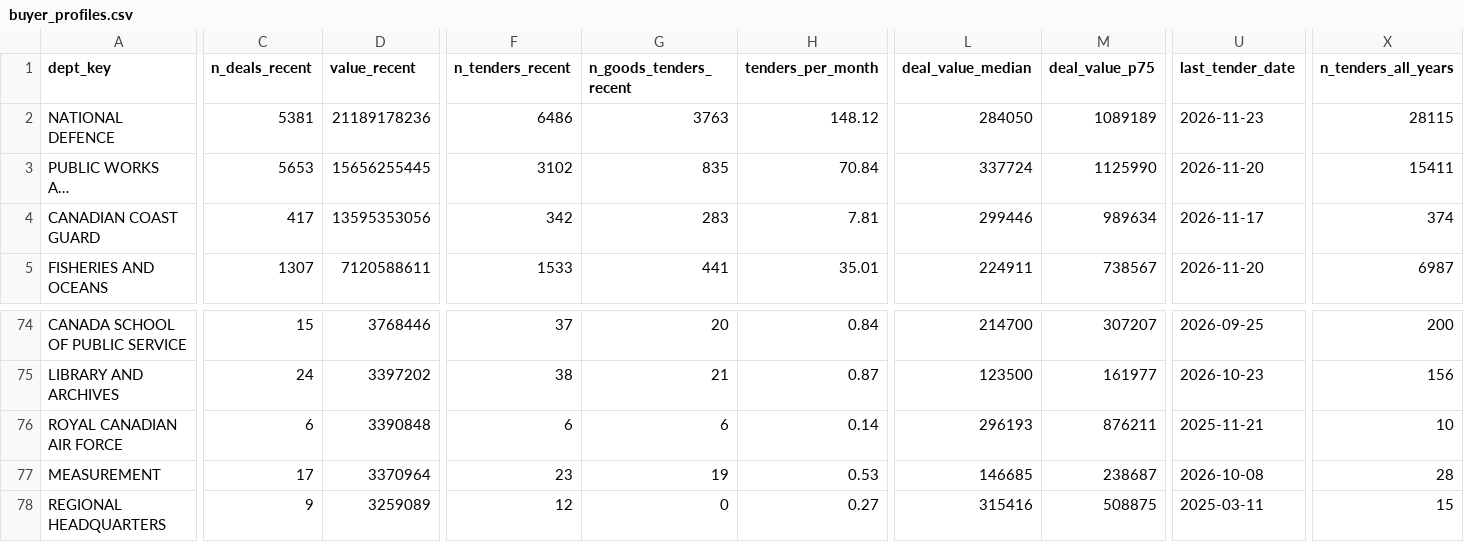
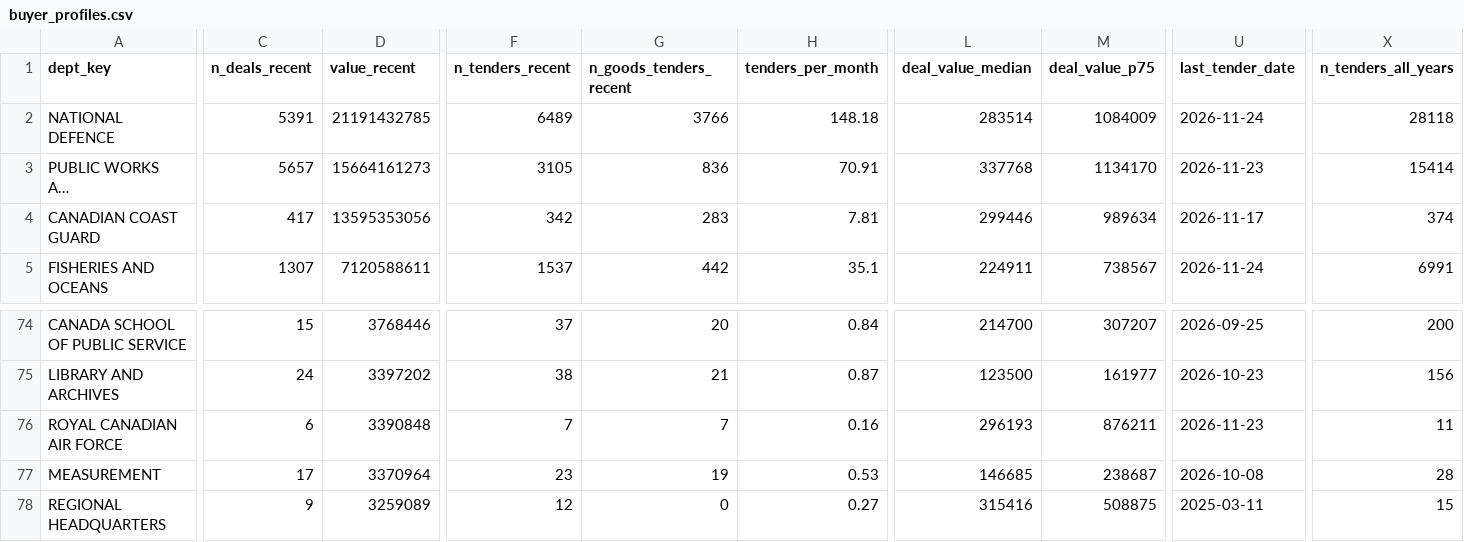
Before and after one commit to howellcolston-hash/herald-data, a CSV file: views/buyer_profiles.csv, drawn as a sheet; only a part is shown, gaps mark what is left out; long unchanged cells end in …; the diff covers the shown part only; the diff names each change by its address in the sheet, - before the commit and + after, or states it on an @@ line.

```diff
--- a/views/buyer_profiles.csv
+++ b/views/buyer_profiles.csv
-C2 (n_deals_recent): 5381
+C2 (n_deals_recent): 5391
-D2 (value_recent): 21189178236
+D2 (value_recent): 21191432785
-F2 (n_tenders_recent): 6486
+F2 (n_tenders_recent): 6489
-G2 (n_goods_tenders_recent): 3763
+G2 (n_goods_tenders_recent): 3766
-H2 (tenders_per_month): 148.12
+H2 (tenders_per_month): 148.18
-L2 (deal_value_median): 284050
+L2 (deal_value_median): 283514
-M2 (deal_value_p75): 1089189
+M2 (deal_value_p75): 1084009
-U2 (last_tender_date): 2026-11-23
+U2 (last_tender_date): 2026-11-24
-X2 (n_tenders_all_years): 28115
+X2 (n_tenders_all_years): 28118
-C3 (n_deals_recent): 5653
+C3 (n_deals_recent): 5657
-D3 (value_recent): 15656255445
+D3 (value_recent): 15664161273
-F3 (n_tenders_recent): 3102
+F3 (n_tenders_recent): 3105
-G3 (n_goods_tenders_recent): 835
+G3 (n_goods_tenders_recent): 836
-H3 (tenders_per_month): 70.84
+H3 (tenders_per_month): 70.91
-L3 (deal_value_median): 337724
+L3 (deal_value_median): 337768
-M3 (deal_value_p75): 1125990
+M3 (deal_value_p75): 1134170
-U3 (last_tender_date): 2026-11-20
+U3 (last_tender_date): 2026-11-23
-X3 (n_tenders_all_years): 15411
+X3 (n_tenders_all_years): 15414
-F5 (n_tenders_recent): 1533
+F5 (n_tenders_recent): 1537
-G5 (n_goods_tenders_recent): 441
+G5 (n_goods_tenders_recent): 442
-H5 (tenders_per_month): 35.01
+H5 (tenders_per_month): 35.1
-U5 (last_tender_date): 2026-11-20
+U5 (last_tender_date): 2026-11-24
-X5 (n_tenders_all_years): 6987
+X5 (n_tenders_all_years): 6991
-F76 (n_tenders_recent): 6
+F76 (n_tenders_recent): 7
-G76 (n_goods_tenders_recent): 6
+G76 (n_goods_tenders_recent): 7
-H76 (tenders_per_month): 0.14
+H76 (tenders_per_month): 0.16
-U76 (last_tender_date): 2025-11-21
+U76 (last_tender_date): 2026-11-23
-X76 (n_tenders_all_years): 10
+X76 (n_tenders_all_years): 11
```
Also changed, not shown: 165 edited cells elsewhere in this file, views/category_book.csv, views/counts.csv, 13 other files.
